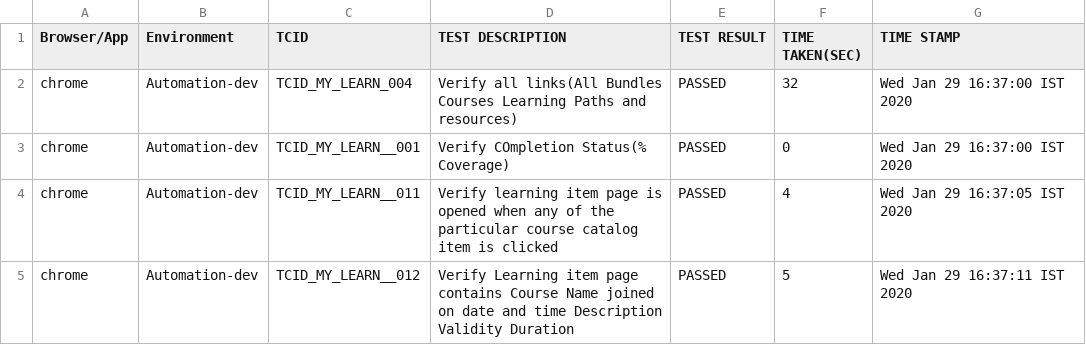
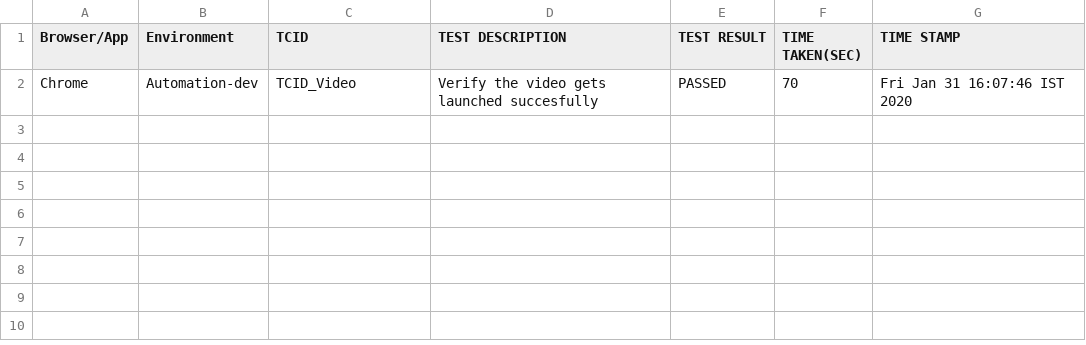
Before and after one commit to divyadharshinielb/FractalCheck, a CSV file: target/TestReport.csv, drawn as a sheet.

```diff
--- a/target/TestReport.csv
+++ b/target/TestReport.csv
@@ -1,5 +1,2 @@
 "Browser/App"," Environment"," TCID"," TEST DESCRIPTION"," TEST RESULT ","TIME TAKEN(SEC)","TIME STAMP"
-"chrome","Automation-dev","TCID_MY_LEARN_004"," Verify all links(All Bundles Courses Learning Paths and resources)"," PASSED","32","Wed Jan 29 16:37:00 IST 2020"
-"chrome","Automation-dev","TCID_MY_LEARN__001"," Verify COmpletion Status(% Coverage)"," PASSED","0","Wed Jan 29 16:37:00 IST 2020"
-"chrome","Automation-dev","TCID_MY_LEARN__011"," Verify learning item page is opened when any of the particular course catalog item is clicked"," PASSED","4","Wed Jan 29 16:37:05 IST 2020"
-"chrome","Automation-dev","TCID_MY_LEARN__012","Verify Learning item page contains Course Name joined on date and time Description Validity Duration"," PASSED","5","Wed Jan 29 16:37:11 IST 2020"
+"Chrome","Automation-dev","TCID_Video"," Verify the video gets launched succesfully","PASSED","70","Fri Jan 31 16:07:46 IST 2020"
```
Also changed, not shown: 21 other files.
